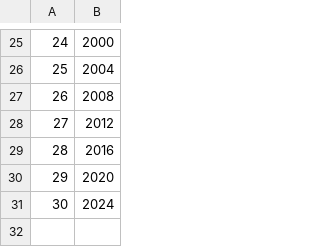
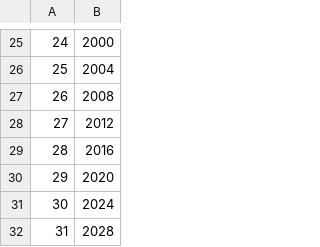
Before and after one commit to IndyGibb/COMAP_2025_C, a CSV file: yearsChanger.csv, drawn as a sheet; only a part is shown, gaps mark what is left out; the diff names each change by its address in the sheet, - before the commit and + after, or states it on an @@ line.

Commit message:
Created a program to create a data file to input into an ai

```diff
--- a/yearsChanger.csv
+++ b/yearsChanger.csv
+row 32: 31 | 2028
```
Also changed, not shown: 1 other file.
